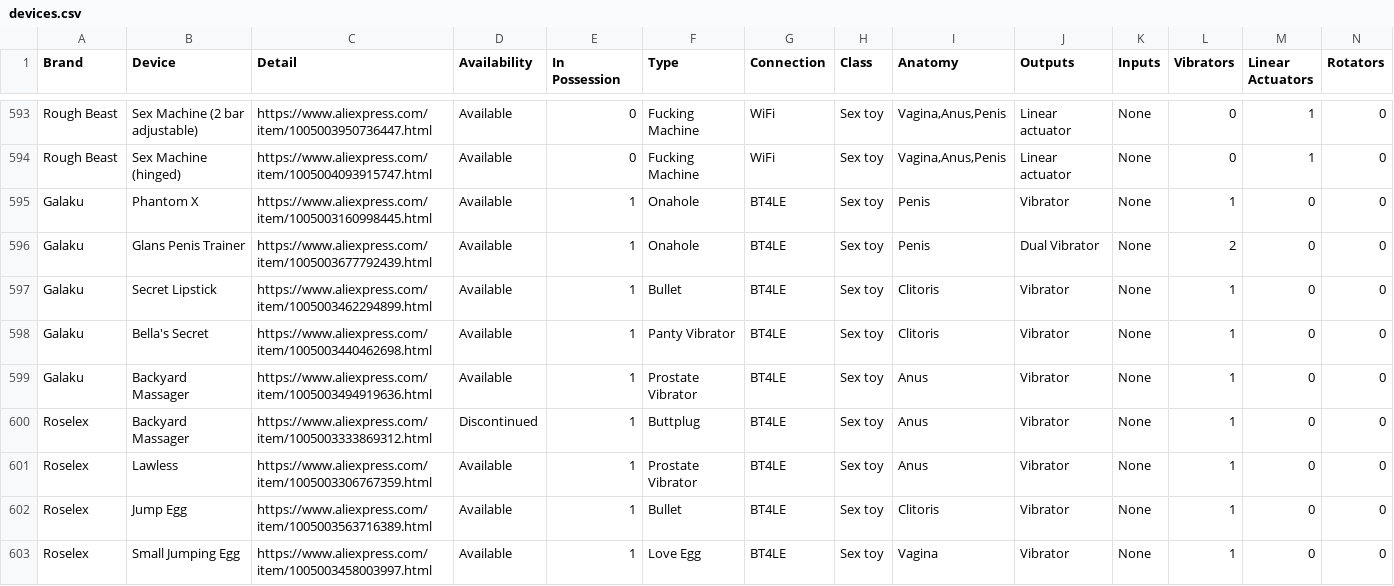
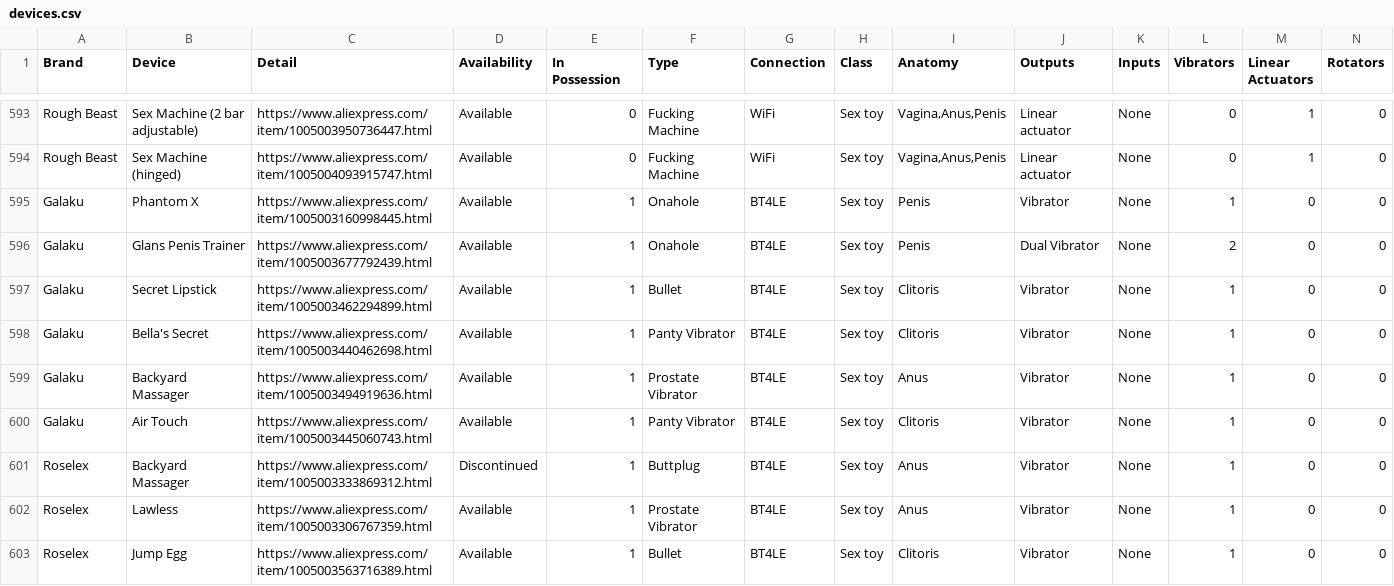
Before and after one commit to blackspherefollower/IoSTIndex, a CSV file: src/data/devices.csv, drawn as a sheet; only a part is shown, gaps mark what is left out; the shorter side is filled out with more unchanged rows; rows hold the shown columns only; the diff names each change by its address in the sheet, - before the commit and + after, or states it on an @@ line.

```diff
--- a/src/data/devices.csv
+++ b/src/data/devices.csv
+row 600: Galaku | Air Touch | https://www.aliexpress.com/item/1005003445060743.html | Available | 1 | Panty Vibrator | BT4LE | Sex toy | Clitoris | Vibrator | None | 1 | 0 | 0
```
